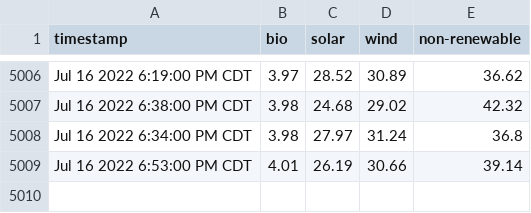
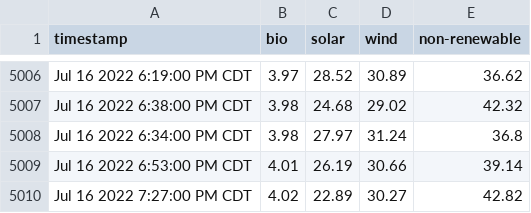
Before and after one commit to masoninman/austin-energy-mix, a CSV file: out.csv, drawn as a sheet; only a part is shown, gaps mark what is left out.

Commit message:
gh actions add out.csv

```diff
--- a/out.csv
+++ b/out.csv
@@ -5009 +5009,2 @@ Jul 16 2022 6:34:00 PM CDT,3.98,27.97,31.24,36.8
 Jul 16 2022 6:53:00 PM CDT,4.01,26.19,30.66,39.14
+Jul 16 2022 7:27:00 PM CDT,4.02,22.89,30.27,42.82
```
